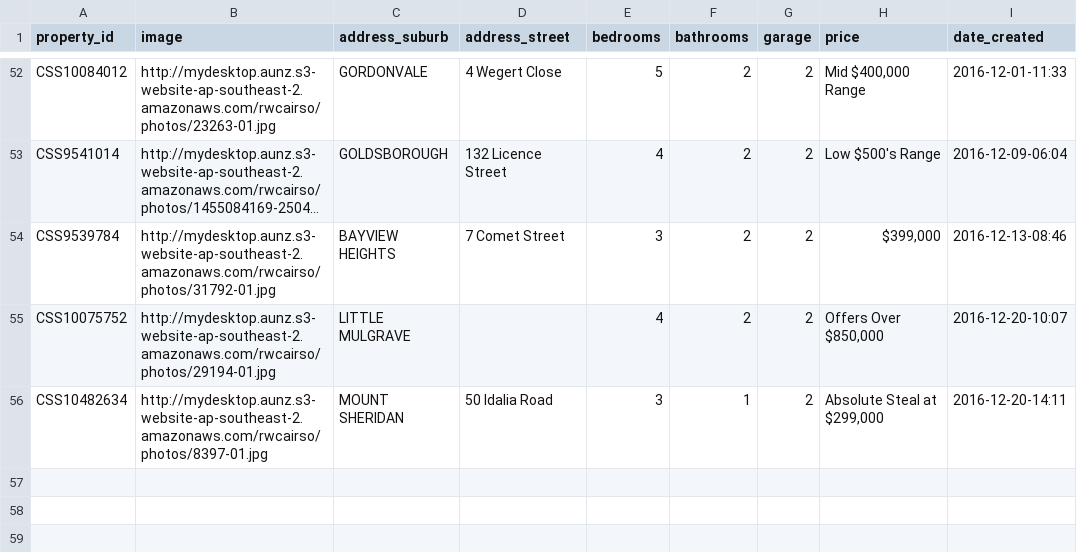
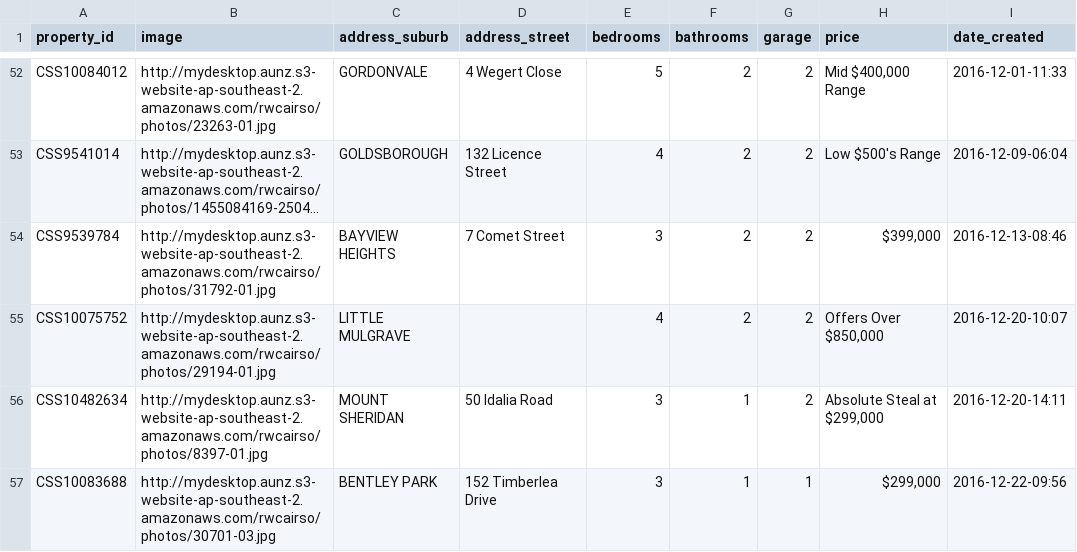
Before and after one commit to callumflack/therese-plath-realestate, a CSV file: _data/sold.csv, drawn as a sheet; only a part is shown, gaps mark what is left out; long unchanged cells end in …; the diff names each change by its address in the sheet, - before the commit and + after, or states it on an @@ line.

```diff
--- a/_data/sold.csv
+++ b/_data/sold.csv
+row 57: CSS10083688 | http://mydesktop.aunz.s3-website-ap-southeast-2.amazonaws.com/rwcairso/photos/30701-03.jpg | BENTLEY PARK | 152 Timberlea Drive | 3 | 1 | 1 | $299,000 | 2016-12-22-09:56
```
Also changed, not shown: _data/current.csv, 1 other file.
